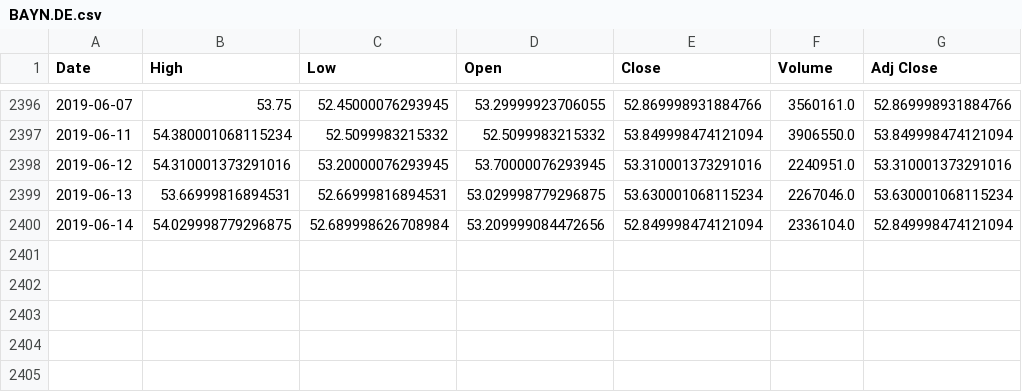
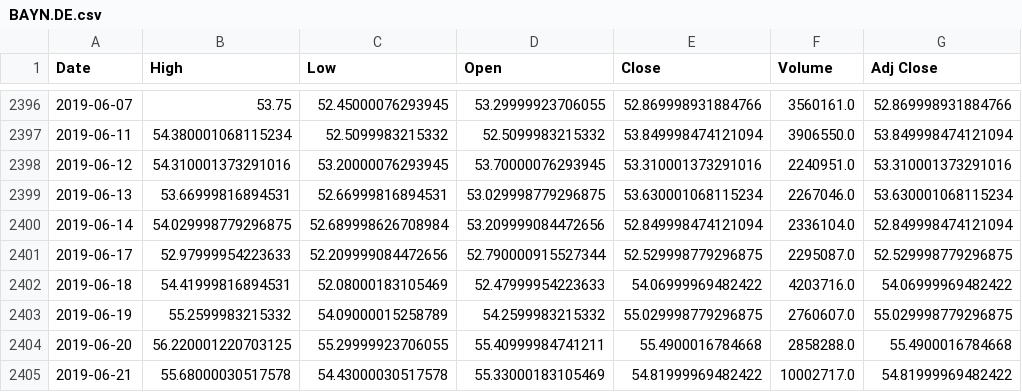
Before and after one commit to syikmis/stock_price_prediction, a CSV file: data/data/DAX30/BAYN.DE.csv, drawn as a sheet; only a part is shown, gaps mark what is left out.

```diff
--- a/data/data/DAX30/BAYN.DE.csv
+++ b/data/data/DAX30/BAYN.DE.csv
@@ -2400 +2400,6 @@ Date,High,Low,Open,Close,Volume,Adj Close
 2019-06-14,54.029998779296875,52.689998626708984,53.209999084472656,52.849998474121094,2336104.0,52.849998474121094
+2019-06-17,52.97999954223633,52.209999084472656,52.790000915527344,52.529998779296875,2295087.0,52.529998779296875
+2019-06-18,54.41999816894531,52.08000183105469,52.47999954223633,54.06999969482422,4203716.0,54.06999969482422
+2019-06-19,55.2599983215332,54.09000015258789,54.2599983215332,55.029998779296875,2760607.0,55.029998779296875
+2019-06-20,56.220001220703125,55.29999923706055,55.40999984741211,55.4900016784668,2858288.0,55.4900016784668
+2019-06-21,55.68000030517578,54.43000030517578,55.33000183105469,54.81999969482422,10002717.0,54.81999969482422
```
Also changed, not shown: 9 other files.
